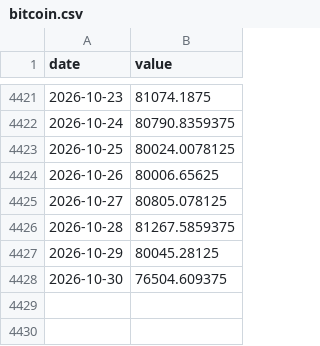
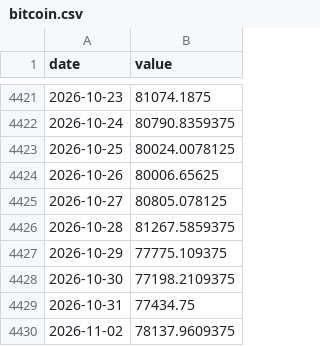
Before and after one commit to Hwang-gu/macro-invest-monitor, a CSV file: data/raw/bitcoin.csv, drawn as a sheet; only a part is shown, gaps mark what is left out.

```diff
--- a/data/raw/bitcoin.csv
+++ b/data/raw/bitcoin.csv
@@ -4426,3 +4426,5 @@ date,value
 2026-10-28,81267.5859375
-2026-10-29,80045.28125
-2026-10-30,76504.609375
+2026-10-29,77775.109375
+2026-10-30,77198.2109375
+2026-10-31,77434.75
+2026-11-02,78137.9609375
```
Also changed, not shown: data/raw/dxy.csv, data/raw/gold.csv, 26 other files.
